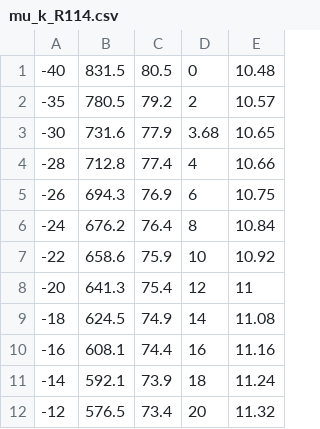
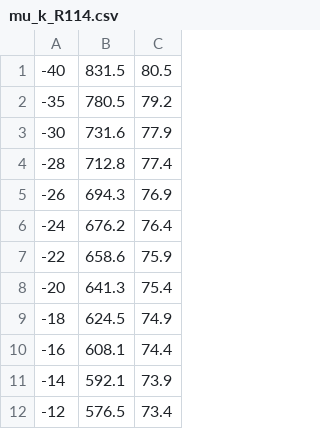
Before and after one commit to Shantanu-sg-01/Venus_data, a CSV file: mu_k_R114.csv, drawn as a sheet; only a part is shown; the diff names each change by its address in the sheet, - before the commit and + after, or states it on an @@ line.

Commit message:
Add files via upload

```diff
--- a/mu_k_R114.csv
+++ b/mu_k_R114.csv
-column D, rows 1-12: 0 | 2 | 3.68 | 4 | 6 | 8 | 10 | 12 | 14 | 16 | 18 | 20
-column E, rows 1-12: 10.48 | 10.57 | 10.65 | 10.66 | 10.75 | 10.84 | 10.92 | 11 | 11.08 | 11.16 | 11.24 | 11.32
```
